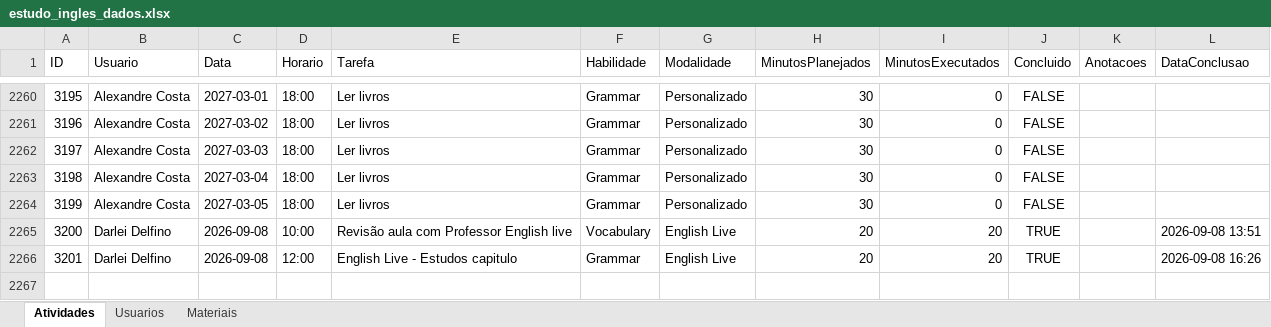
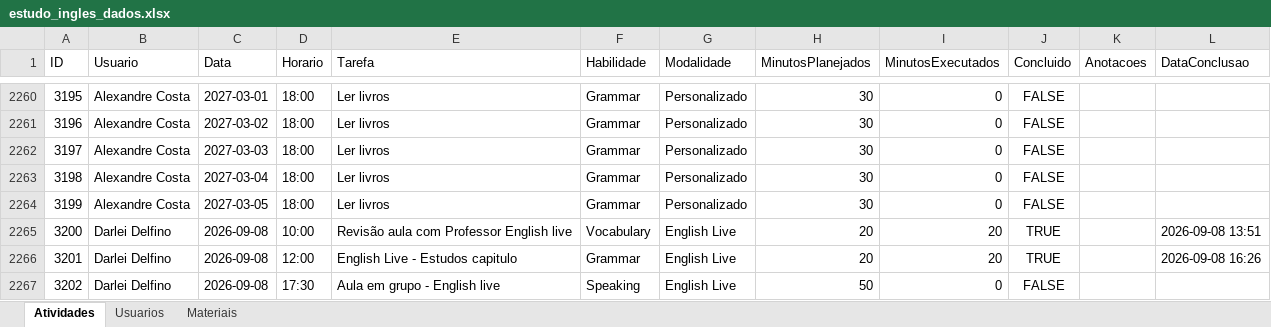
Before and after one commit to Jonh3456/englishdashboarddata, an Excel workbook: data/estudo_ingles_dados.xlsx, sheet Atividades, drawn as a sheet; only a part is shown, gaps mark what is left out; values as stored, in another font and other column widths than the file's, no borders; the diff names each change by its address in the sheet, - before the commit and + after, or states it on an @@ line.

Commit message:
Adicionar atividade: Aula em grupo  - English live (Darlei Delfino)

```diff
--- a/data/estudo_ingles_dados.xlsx (sheet Atividades)
+++ b/data/estudo_ingles_dados.xlsx (sheet Atividades)
+row 2267: 3202 | Darlei Delfino | 2026-09-08 | 17:30 | Aula em grupo - English live | Speaking | English Live | 50 | 0 | FALSE
```
